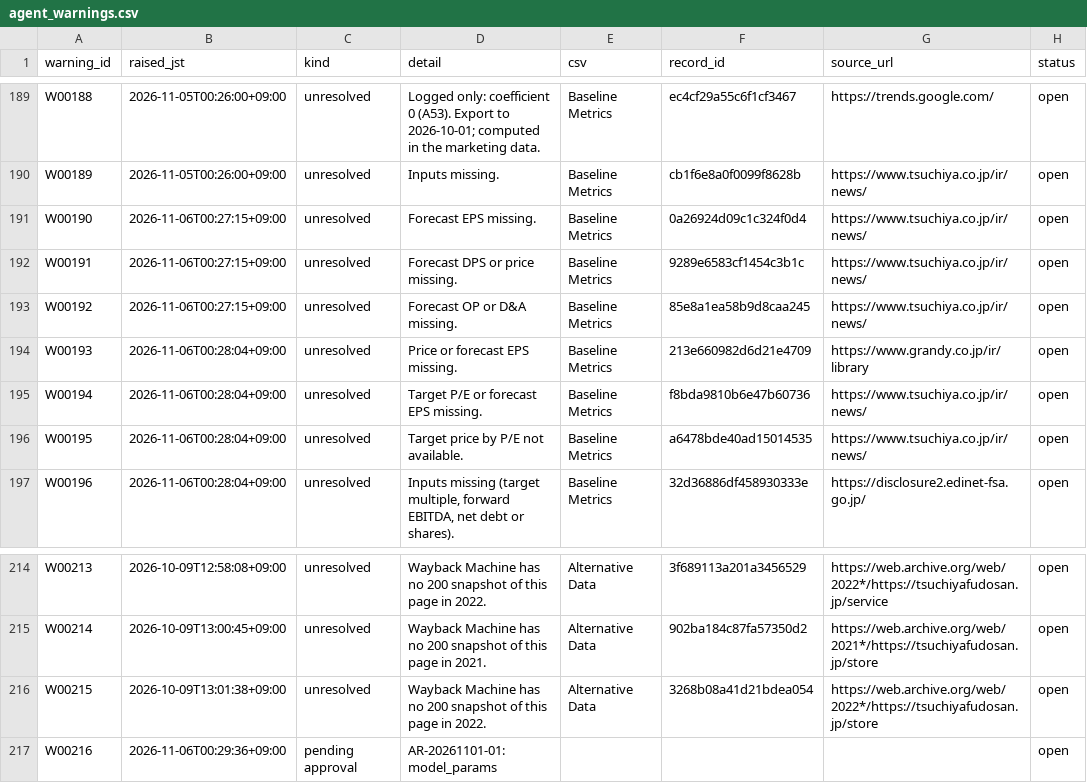
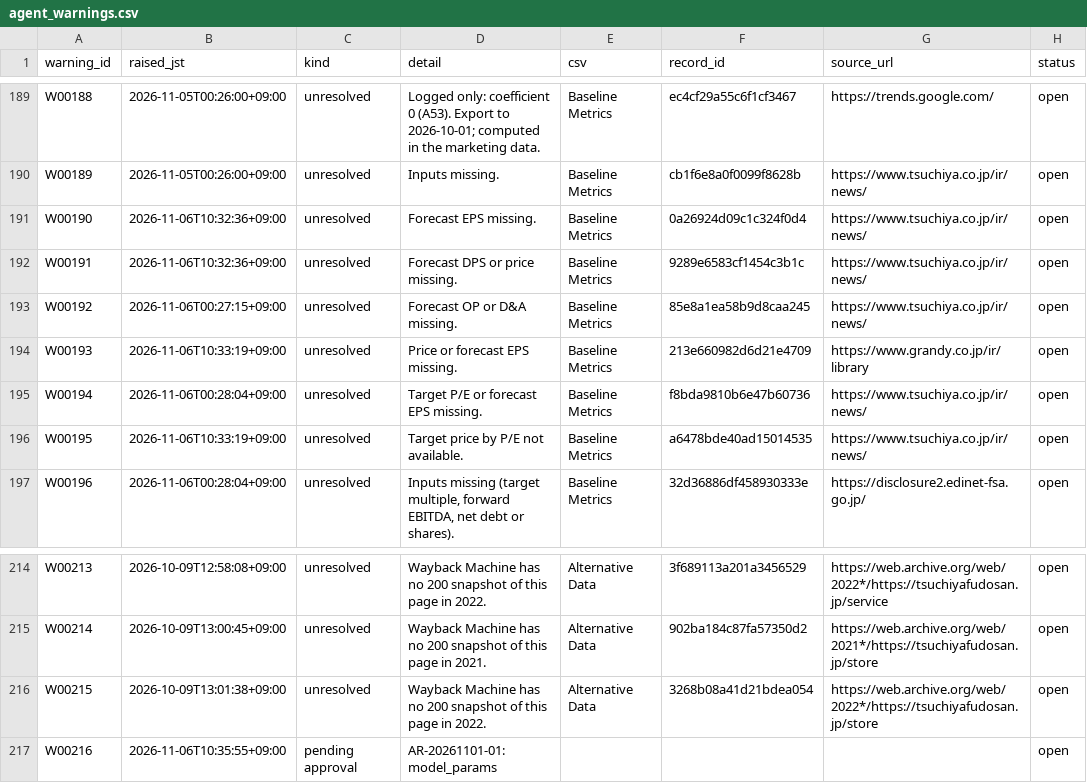
Before and after one commit to renishly/tsuchiya_holdings, a CSV file: v2/app/state/agent_warnings.csv, drawn as a sheet; only a part is shown, gaps mark what is left out.

```diff
--- a/v2/app/state/agent_warnings.csv
+++ b/v2/app/state/agent_warnings.csv
@@ -190,8 +190,8 @@ W00188,2026-11-05T00:26:00+09:00,unresolved,Logged only: coefficient 0 (A53). Ex
 W00189,2026-11-05T00:26:00+09:00,unresolved,Inputs missing.,Baseline Metrics,cb1f6e8a0f0099f8628b,https://www.tsuchiya.co.jp/ir/news/,open
-W00190,2026-11-06T00:27:15+09:00,unresolved,Forecast EPS missing.,Baseline Metrics,0a26924d09c1c324f0d4,https://www.tsuchiya.co.jp/ir/news/,open
-W00191,2026-11-06T00:27:15+09:00,unresolved,Forecast DPS or price missing.,Baseline Metrics,9289e6583cf1454c3b1c,https://www.tsuchiya.co.jp/ir/news/,open
+W00190,2026-11-06T10:32:36+09:00,unresolved,Forecast EPS missing.,Baseline Metrics,0a26924d09c1c324f0d4,https://www.tsuchiya.co.jp/ir/news/,open
+W00191,2026-11-06T10:32:36+09:00,unresolved,Forecast DPS or price missing.,Baseline Metrics,9289e6583cf1454c3b1c,https://www.tsuchiya.co.jp/ir/news/,open
 W00192,2026-11-06T00:27:15+09:00,unresolved,Forecast OP or D&A missing.,Baseline Metrics,85e8a1ea58b9d8caa245,https://www.tsuchiya.co.jp/ir/news/,open
-W00193,2026-11-06T00:28:04+09:00,unresolved,Price or forecast EPS missing.,Baseline Metrics,213e660982d6d21e4709,https://www.grandy.co.jp/ir/library,open
+W00193,2026-11-06T10:33:19+09:00,unresolved,Price or forecast EPS missing.,Baseline Metrics,213e660982d6d21e4709,https://www.grandy.co.jp/ir/library,open
 W00194,2026-11-06T00:28:04+09:00,unresolved,Target P/E or forecast EPS missing.,Baseline Metrics,f8bda9810b6e47b60736,https://www.tsuchiya.co.jp/ir/news/,open
-W00195,2026-11-06T00:28:04+09:00,unresolved,Target price by P/E not available.,Baseline Metrics,a6478bde40ad15014535,https://www.tsuchiya.co.jp/ir/news/,open
+W00195,2026-11-06T10:33:19+09:00,unresolved,Target price by P/E not available.,Baseline Metrics,a6478bde40ad15014535,https://www.tsuchiya.co.jp/ir/news/,open
 W00196,2026-11-06T00:28:04+09:00,unresolved,"Inputs missing (target multiple, forward EBITDA, net debt or shares).",Baseline Metrics,32d36886df458930333e,https://disclosure2.edinet-fsa.go.jp/,open
@@ -216,2 +216,2 @@ W00214,2026-10-09T13:00:45+09:00,unresolved,Wayback Machine has no 200 snapshot
 W00215,2026-10-09T13:01:38+09:00,unresolved,Wayback Machine has no 200 snapshot of this page in 2022.,Alternative Data,3268b08a41d21bdea054,https://web.archive.org/web/2022*/https://tsuchiyafudosan.jp/store,open
-W00216,2026-11-06T00:29:36+09:00,pending approval,AR-20261101-01: model_params,,,,open
+W00216,2026-11-06T10:35:55+09:00,pending approval,AR-20261101-01: model_params,,,,open
```
Also changed, not shown: v2/app/data/Baseline Metrics.csv, v2/app/logs/debug_runs.csv, 43 other files.
